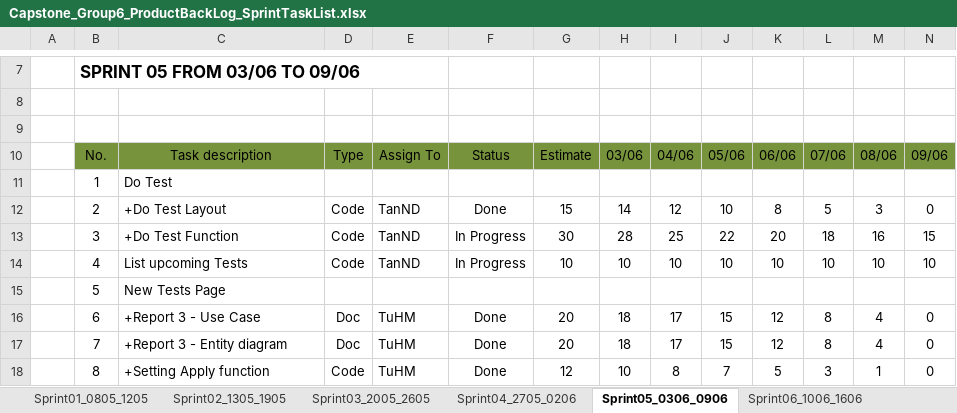
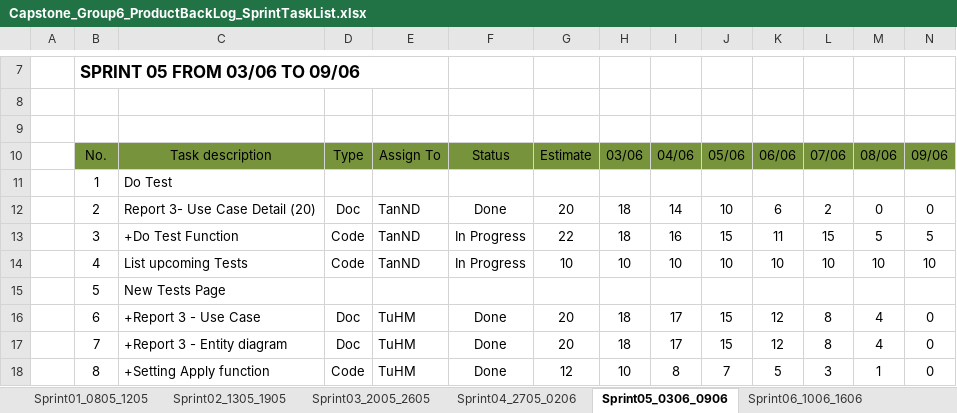
Before and after one commit to haima24/oats-project, an Excel workbook: Documents/ProductBackLog/Capstone_Group6_ProductBackLog_SprintTaskList.xlsx, sheet Sprint05_0306_0906, drawn as a sheet; only a part is shown, gaps mark what is left out; values as stored, in another font and other column widths than the file's, no borders; table styles not drawn; removed rows and columns are numbered as before the commit, all else as after; rows hold the shown columns only; the diff names each change by its address in the sheet, - before the commit and + after, or states it on an @@ line.

```diff
--- a/Documents/ProductBackLog/Capstone_Group6_ProductBackLog_SprintTaskList.xlsx (sheet Sprint05_0306_0906)
+++ b/Documents/ProductBackLog/Capstone_Group6_ProductBackLog_SprintTaskList.xlsx (sheet Sprint05_0306_0906)
-row 12:  | 2 | +Do Test Layout | Code | TanND | Done | 15 | 14 | 12 | 10 | 8 | 5 | 3 | 0
-row 13:  | 3 | +Do Test Function | Code | TanND | In Progress | 30 | 28 | 25 | 22 | 20 | 18 | 16 | 15
+row 12:  | 2 | Report 3- Use Case Detail (20) | Doc | TanND | Done | 20 | 18 | 14 | 10 | 6 | 2 | 0 | 0
+row 13:  | 3 | +Do Test Function | Code | TanND | In Progress | 22 | 18 | 16 | 15 | 11 | 15 | 5 | 5
```
Also changed, not shown: sheet Sprint04_2705_0206, sheet Sprint07_1706_2306, sheet Sprint13_2907_0408, sheet Sprint12_2207_2807, sheet Sprint14_0508_1108, sheet Sprint10_0807_1407, 4 more sheets.
